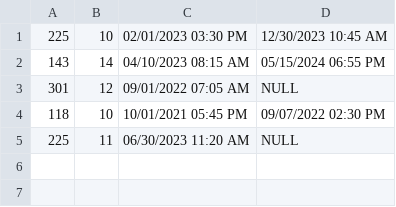
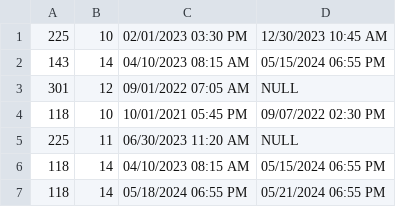
Before and after one commit to dimitarboykovboychev/dimitar-boychev-employee, a CSV file: TeamLongestPeriod/Utilities/SampleData4.csv, drawn as a sheet.

```diff
--- a/TeamLongestPeriod/Utilities/SampleData4.csv
+++ b/TeamLongestPeriod/Utilities/SampleData4.csv
@@ -5 +5,3 @@
 225, 11, 06/30/2023 11:20 AM, NULL
+118, 14, 04/10/2023 08:15 AM, 05/15/2024 06:55 PM
+118, 14, 05/18/2024 06:55 PM, 05/21/2024 06:55 PM
```
Also changed, not shown: TeamLongestPeriod/Utilities/SampleData2.csv, TeamLongestPeriod/Utilities/SampleData3.csv, 4 other files.
